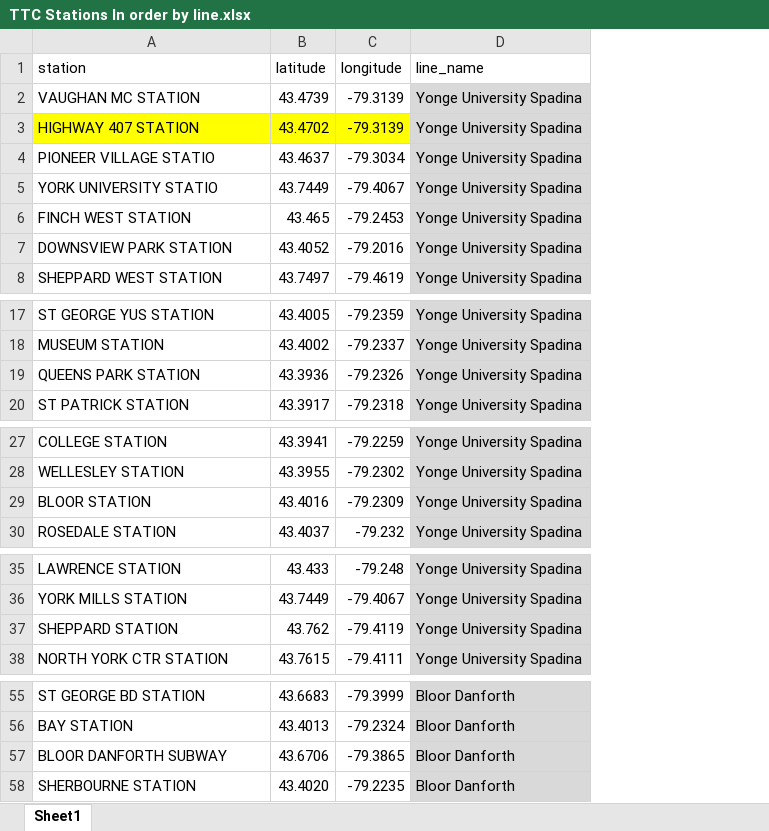
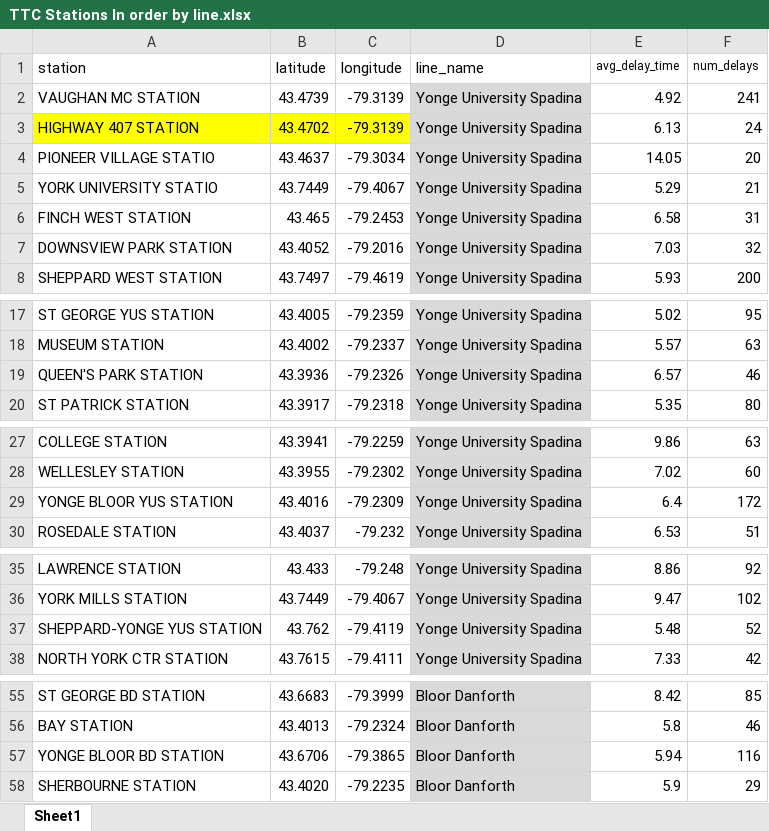
Before and after one commit to nfiskandar/TTC_Subway_Delay_Dashboard, an Excel workbook: ttc-2019-delays/data/TTC Stations In order by line.xlsx, sheet Sheet1, drawn as a sheet; only a part is shown, gaps mark what is left out; values as stored, in another font and other column widths than the file's, no borders; the diff covers the shown part only; the diff names each change by its address in the sheet, - before the commit and + after, or states it on an @@ line.

Commit message:
Update TTC STation in LIne
Update TTC STation in LIne

```diff
--- a/ttc-2019-delays/data/TTC Stations In order by line.xlsx (sheet Sheet1)
+++ b/ttc-2019-delays/data/TTC Stations In order by line.xlsx (sheet Sheet1)
+column E (avg_delay_time), rows 2-8: 4.92 | 6.13 | 14.05 | 5.29 | 6.58 | 7.03 | 5.93; rows 17-20: 5.02 | 5.57 | 6.57 | 5.35; rows 27-30: 9.86 | 7.02 | 6.4 | 6.53; rows 35-38: 8.86 | 9.47 | 5.48 | 7.33; rows 55-58: 8.42 | 5.8 | 5.94 | 5.9
+column F (num_delays), rows 2-8: 241 | 24 | 20 | 21 | 31 | 32 | 200; rows 17-20: 95 | 63 | 46 | 80; rows 27-30: 63 | 60 | 172 | 51; rows 35-38: 92 | 102 | 52 | 42; rows 55-58: 85 | 46 | 116 | 29
-A19 (station): QUEENS PARK STATION
+A19 (station): QUEEN'S PARK STATION
-A29 (station): BLOOR STATION
+A29 (station): YONGE BLOOR YUS STATION
-A37 (station): SHEPPARD STATION
+A37 (station): SHEPPARD-YONGE YUS STATION
-A57 (station): BLOOR DANFORTH SUBWAY
+A57 (station): YONGE BLOOR BD STATION
```
Also changed, not shown: 1 edited cell elsewhere in this sheet.
